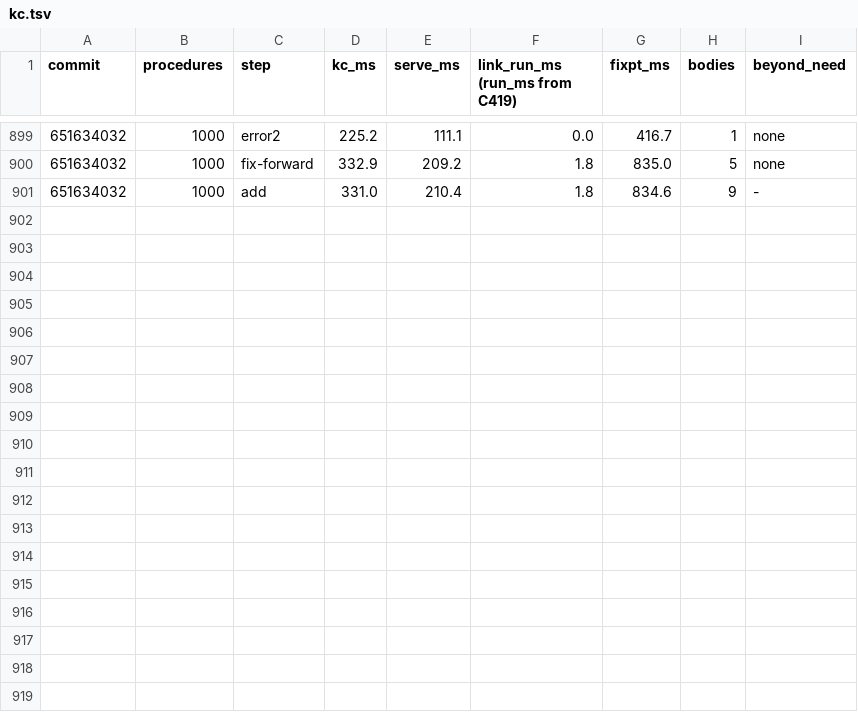
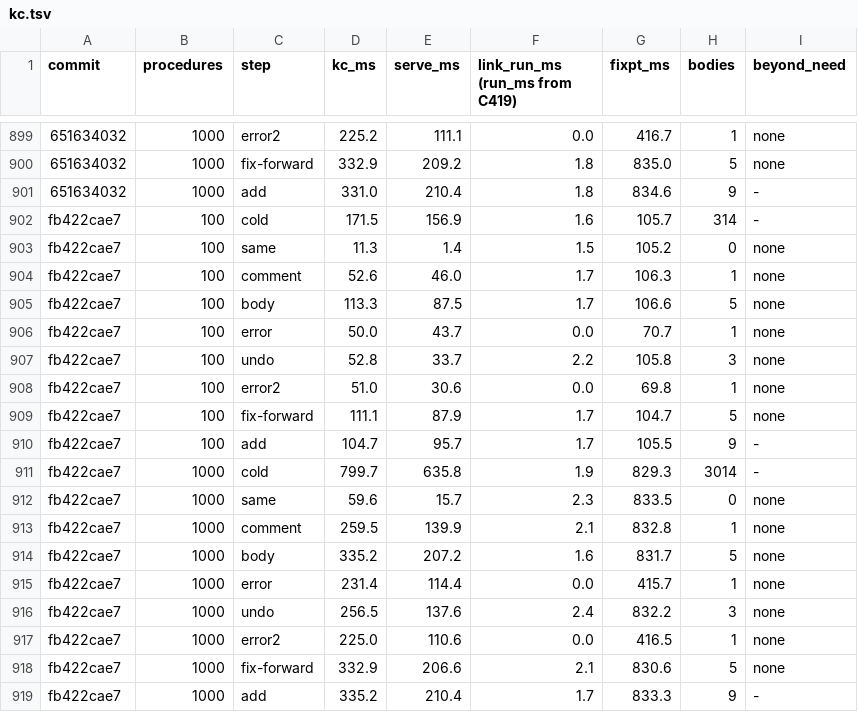
Before and after one commit to pnkfelix/kayak, a TSV file: bench/kc.tsv, drawn as a sheet; only a part is shown, gaps mark what is left out; the diff names each change by its address in the sheet, - before the commit and + after, or states it on an @@ line.

```diff
--- a/bench/kc.tsv
+++ b/bench/kc.tsv
+row 902: fb422cae7 | 100 | cold | 171.5 | 156.9 | 1.6 | 105.7 | 314 | -
+row 903: fb422cae7 | 100 | same | 11.3 | 1.4 | 1.5 | 105.2 | 0 | none
+row 904: fb422cae7 | 100 | comment | 52.6 | 46.0 | 1.7 | 106.3 | 1 | none
+row 905: fb422cae7 | 100 | body | 113.3 | 87.5 | 1.7 | 106.6 | 5 | none
+row 906: fb422cae7 | 100 | error | 50.0 | 43.7 | 0.0 | 70.7 | 1 | none
+row 907: fb422cae7 | 100 | undo | 52.8 | 33.7 | 2.2 | 105.8 | 3 | none
+row 908: fb422cae7 | 100 | error2 | 51.0 | 30.6 | 0.0 | 69.8 | 1 | none
+row 909: fb422cae7 | 100 | fix-forward | 111.1 | 87.9 | 1.7 | 104.7 | 5 | none
+row 910: fb422cae7 | 100 | add | 104.7 | 95.7 | 1.7 | 105.5 | 9 | -
+row 911: fb422cae7 | 1000 | cold | 799.7 | 635.8 | 1.9 | 829.3 | 3014 | -
+row 912: fb422cae7 | 1000 | same | 59.6 | 15.7 | 2.3 | 833.5 | 0 | none
+row 913: fb422cae7 | 1000 | comment | 259.5 | 139.9 | 2.1 | 832.8 | 1 | none
+row 914: fb422cae7 | 1000 | body | 335.2 | 207.2 | 1.6 | 831.7 | 5 | none
+row 915: fb422cae7 | 1000 | error | 231.4 | 114.4 | 0.0 | 415.7 | 1 | none
+row 916: fb422cae7 | 1000 | undo | 256.5 | 137.6 | 2.4 | 832.2 | 3 | none
+row 917: fb422cae7 | 1000 | error2 | 225.0 | 110.6 | 0.0 | 416.5 | 1 | none
+row 918: fb422cae7 | 1000 | fix-forward | 332.9 | 206.6 | 2.1 | 830.6 | 5 | none
+row 919: fb422cae7 | 1000 | add | 335.2 | 210.4 | 1.7 | 833.3 | 9 | -
```
Also changed, not shown: 12 other files.
